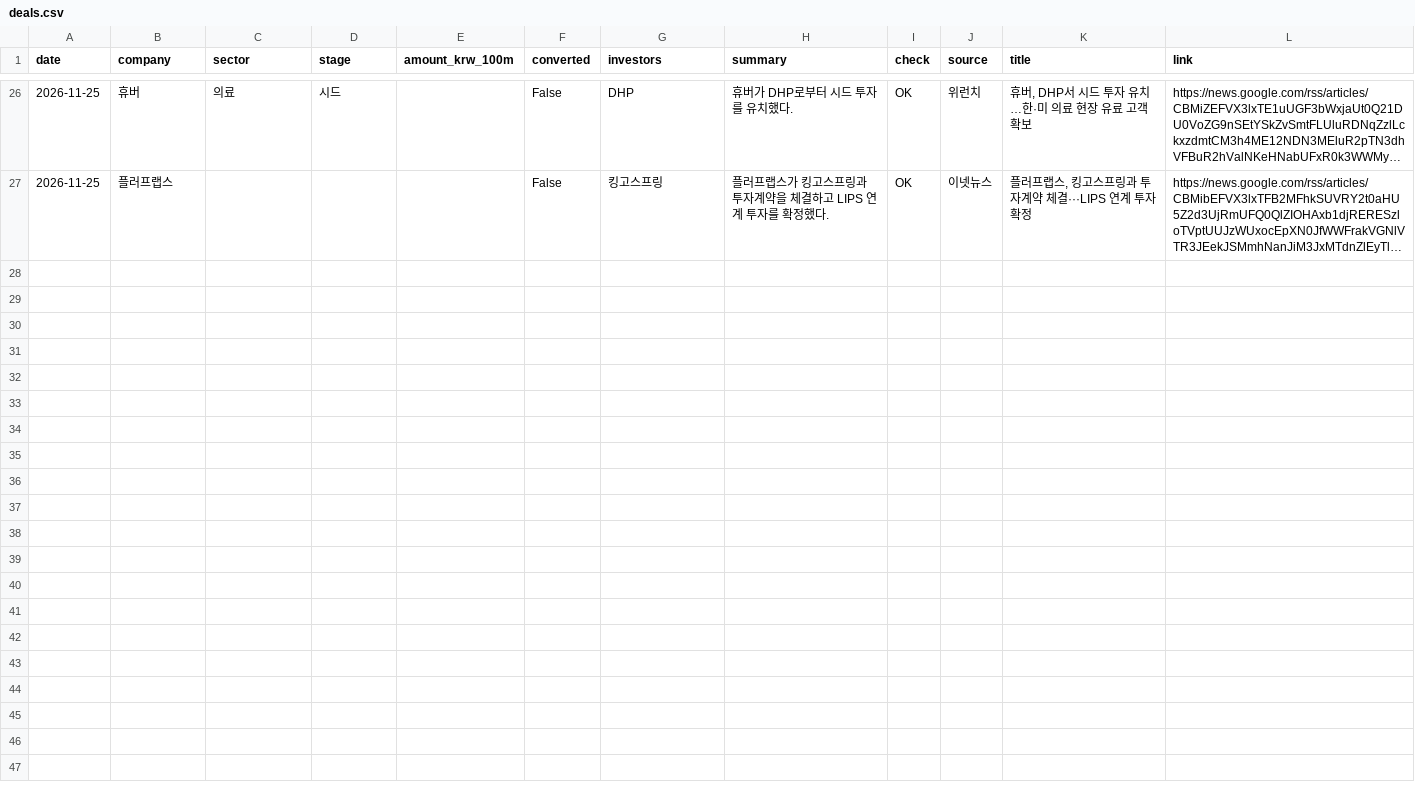
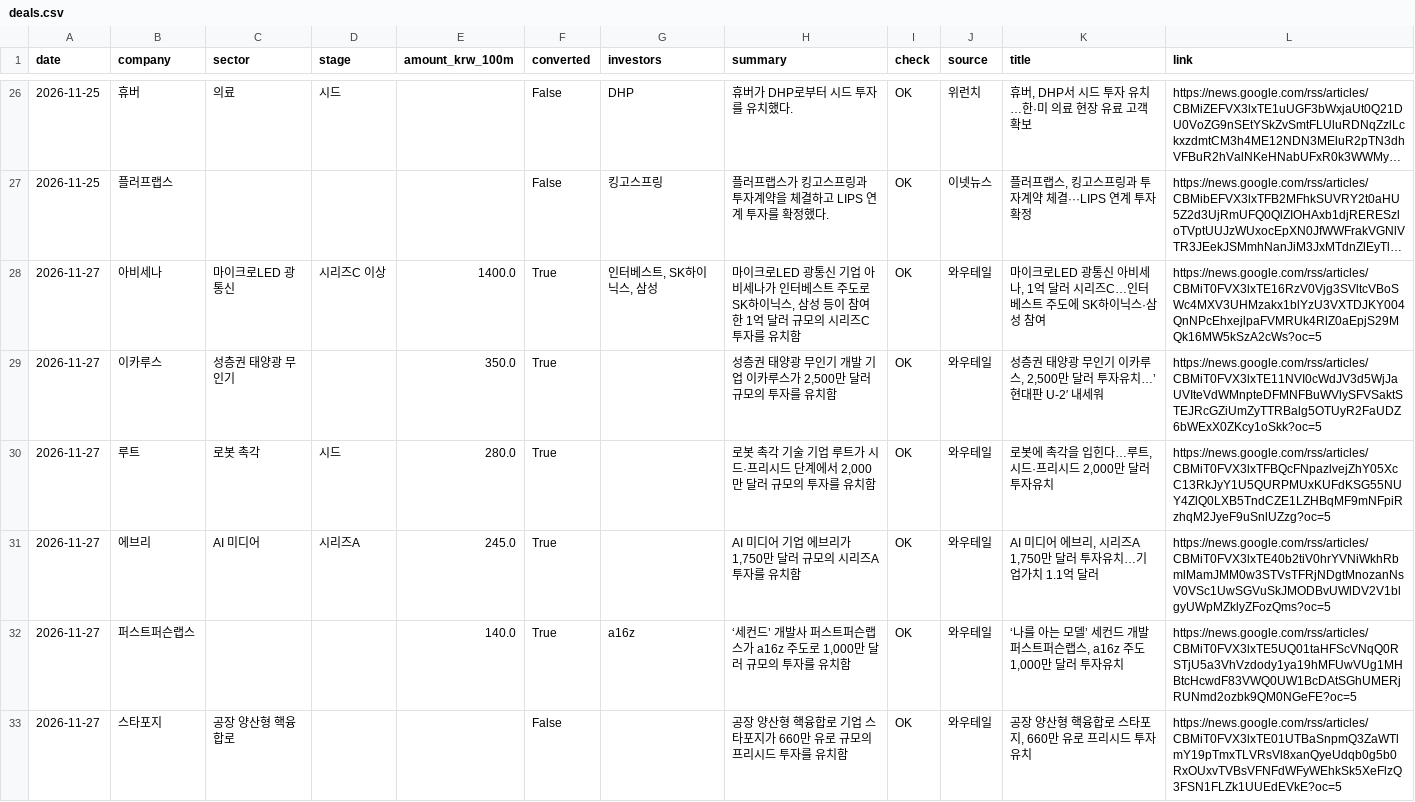
Before and after one commit to dntjd0103-max/startup-funding-briefing, a CSV file: data/deals.csv, drawn as a sheet; only a part is shown, gaps mark what is left out; long unchanged cells end in …; the diff names each change by its address in the sheet, - before the commit and + after, or states it on an @@ line.

```diff
--- a/data/deals.csv
+++ b/data/deals.csv
+row 28: 2026-11-27 | 아비세나 | 마이크로LED 광통신 | 시리즈C 이상 | 1400.0 | True | 인터베스트, SK하이닉스, 삼성 | 마이크로LED 광통신 기업 아비세나가 인터베스트 주도로 SK하이닉스, 삼성 등이 참여한 1억 달러 규모의 시리즈C 투자를 유치함 | OK | 와우테일 | 마이크로LED 광통신 아비세나, 1억 달러 시리즈C…인터베스트 주도에 SK하이닉스·삼성 참여 | https://news.google.com/rss/articles/CBMiT0FVX3lxTE16RzV0Vjg3SVltcVBoSWc4MXV3UHMzakx1blYzU3VXTDJKY004QnNPcEhxejlpaFVMRUk4RlZ0aEpjS29MQk16MW5kSzA2cWs?oc=5
+row 29: 2026-11-27 | 이카루스 | 성층권 태양광 무인기 |  | 350.0 | True |  | 성층권 태양광 무인기 개발 기업 이카루스가 2,500만 달러 규모의 투자를 유치함 | OK | 와우테일 | 성층권 태양광 무인기 이카루스, 2,500만 달러 투자유치…’현대판 U-2′ 내세워 | https://news.google.com/rss/articles/CBMiT0FVX3lxTE11NVI0cWdJV3d5WjJaUVIteVdWMnpteDFMNFBuWVlySFVSaktSTEJRcGZiUmZyTTRBalg5OTUyR2FaUDZ6bWExX0ZKcy1oSkk?oc=5
+row 30: 2026-11-27 | 루트 | 로봇 촉각 | 시드 | 280.0 | True |  | 로봇 촉각 기술 기업 루트가 시드·프리시드 단계에서 2,000만 달러 규모의 투자를 유치함 | OK | 와우테일 | 로봇에 촉각을 입힌다…루트, 시드·프리시드 2,000만 달러 투자유치 | https://news.google.com/rss/articles/CBMiT0FVX3lxTFBQcFNpazlvejZhY05XcC13RkJyY1U5QURPMUxKUFdKSG55NUY4ZlQ0LXB5TndCZE1LZHBqMF9mNFpiRzhqM2JyeF9uSnlUZzg?oc=5
+row 31: 2026-11-27 | 에브리 | AI 미디어 | 시리즈A | 245.0 | True |  | AI 미디어 기업 에브리가 1,750만 달러 규모의 시리즈A 투자를 유치함 | OK | 와우테일 | AI 미디어 에브리, 시리즈A 1,750만 달러 투자유치…기업가치 1.1억 달러 | https://news.google.com/rss/articles/CBMiT0FVX3lxTE40b2tiV0hrYVNiWkhRbmlMamJMM0w3STVsTFRjNDgtMnozanNsV0VSc1UwSGVuSkJMODBvUWlDV2V1blgyUWpMZklyZFozQms?oc=5
+row 32: 2026-11-27 | 퍼스트퍼슨랩스 |  |  | 140.0 | True | a16z | ‘세컨드’ 개발사 퍼스트퍼슨랩스가 a16z 주도로 1,000만 달러 규모의 투자를 유치함 | OK | 와우테일 | ‘나를 아는 모델’ 세컨드 개발 퍼스트퍼슨랩스, a16z 주도 1,000만 달러 투자유치 | https://news.google.com/rss/articles/CBMiT0FVX3lxTE5UQ01taHFScVNqQ0RSTjU5a3VhVzdody1ya19hMFUwVUg1MHBtcHcwdF83VWQ0UW1BcDAtSGhUMERjRUNmd2ozbk9QM0NGeFE?oc=5
+row 33: 2026-11-27 | 스타포지 | 공장 양산형 핵융합로 |  |  | False |  | 공장 양산형 핵융합로 기업 스타포지가 660만 유로 규모의 프리시드 투자를 유치함 | OK | 와우테일 | 공장 양산형 핵융합로 스타포지, 660만 유로 프리시드 투자유치 | https://news.google.com/rss/articles/CBMiT0FVX3lxTE01UTBaSnpmQ3ZaWTlmY19pTmxTLVRsVl8xanQyeUdqb0g5b0RxOUxvTVBsVFNFdWFyWEhkSk5XeFlzQ3FSN1FLZk1UUEdEVkE?oc=5
```
Also changed, not shown: 1 other file.
